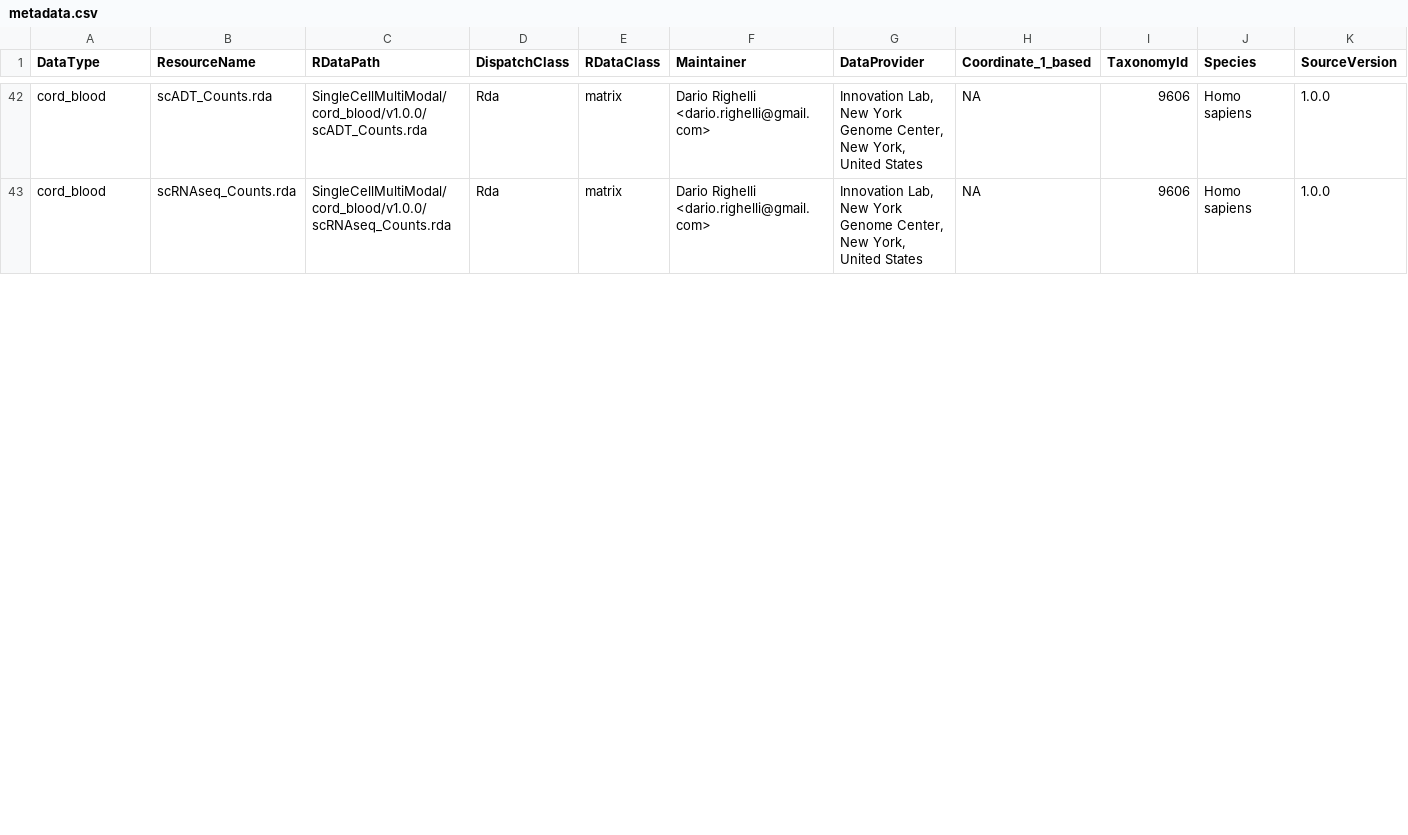
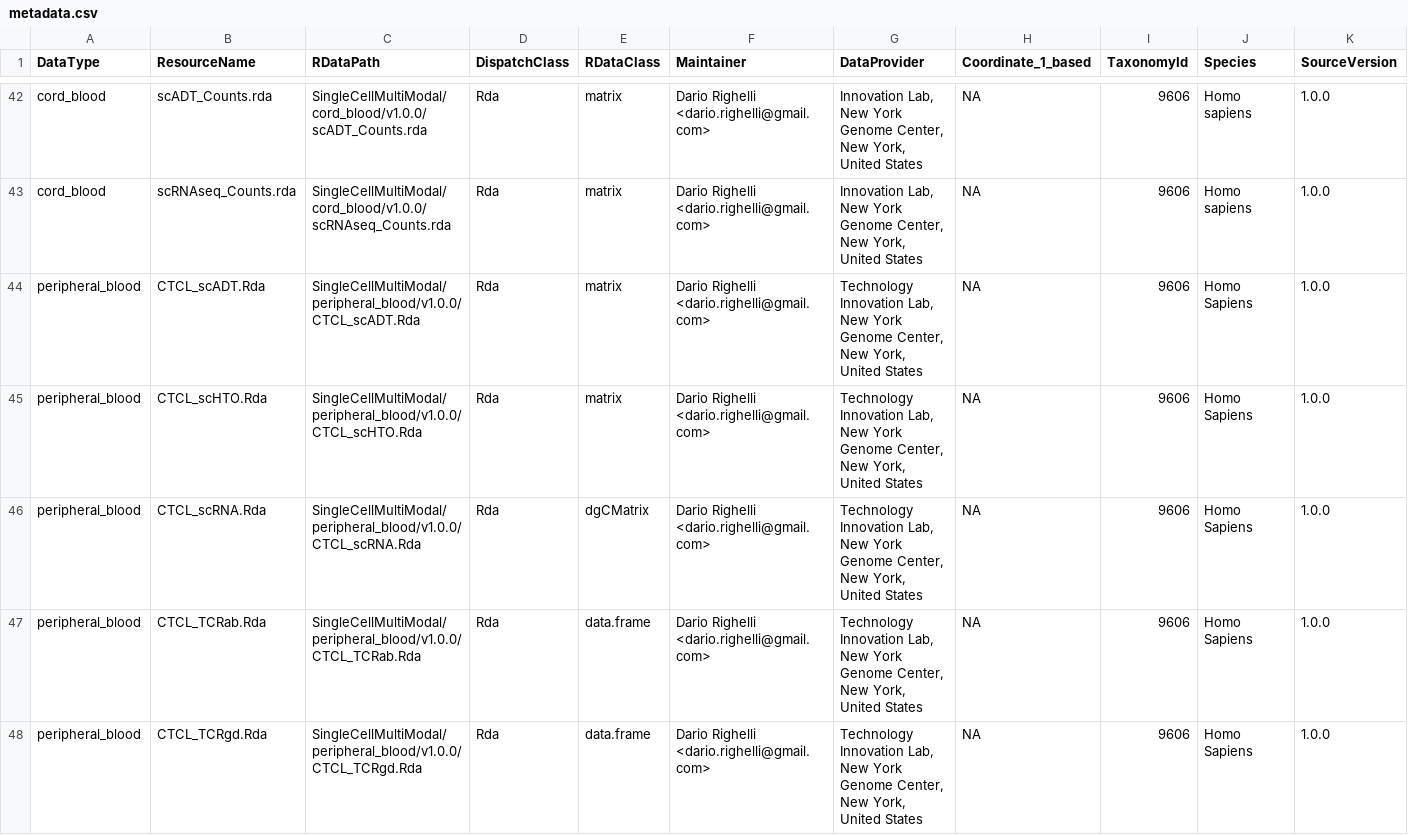
Before and after one commit to waldronlab/SingleCellMultiModal, a CSV file: inst/extdata/metadata.csv, drawn as a sheet; only a part is shown, gaps mark what is left out; rows hold the shown columns only; the diff covers the shown part only; the diff names each change by its address in the sheet, - before the commit and + after, or states it on an @@ line.

Commit message:
update metadata with perihperal_blood data

```diff
--- a/inst/extdata/metadata.csv
+++ b/inst/extdata/metadata.csv
+row 44: peripheral_blood | CTCL_scADT.Rda | SingleCellMultiModal/peripheral_blood/v1.0.0/CTCL_scADT.Rda | Rda | matrix | Dario Righelli <dario.righelli@gmail.com> | Technology Innovation Lab, New York Genome Center, New York, United States | NA | 9606 | Homo Sapiens | 1.0.0
+row 45: peripheral_blood | CTCL_scHTO.Rda | SingleCellMultiModal/peripheral_blood/v1.0.0/CTCL_scHTO.Rda | Rda | matrix | Dario Righelli <dario.righelli@gmail.com> | Technology Innovation Lab, New York Genome Center, New York, United States | NA | 9606 | Homo Sapiens | 1.0.0
+row 46: peripheral_blood | CTCL_scRNA.Rda | SingleCellMultiModal/peripheral_blood/v1.0.0/CTCL_scRNA.Rda | Rda | dgCMatrix | Dario Righelli <dario.righelli@gmail.com> | Technology Innovation Lab, New York Genome Center, New York, United States | NA | 9606 | Homo Sapiens | 1.0.0
+row 47: peripheral_blood | CTCL_TCRab.Rda | SingleCellMultiModal/peripheral_blood/v1.0.0/CTCL_TCRab.Rda | Rda | data.frame | Dario Righelli <dario.righelli@gmail.com> | Technology Innovation Lab, New York Genome Center, New York, United States | NA | 9606 | Homo Sapiens | 1.0.0
+row 48: peripheral_blood | CTCL_TCRgd.Rda | SingleCellMultiModal/peripheral_blood/v1.0.0/CTCL_TCRgd.Rda | Rda | data.frame | Dario Righelli <dario.righelli@gmail.com> | Technology Innovation Lab, New York Genome Center, New York, United States | NA | 9606 | Homo Sapiens | 1.0.0
```
Also changed, not shown: 5 added rows and 8 edited cells elsewhere in this file, 1 other file.
